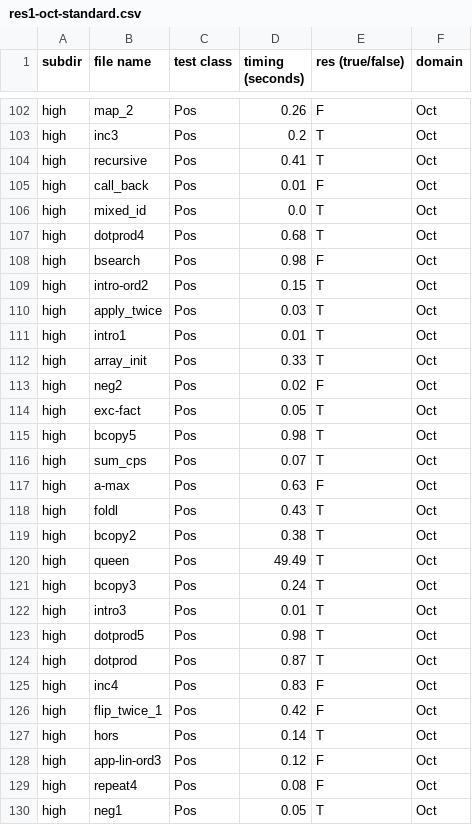
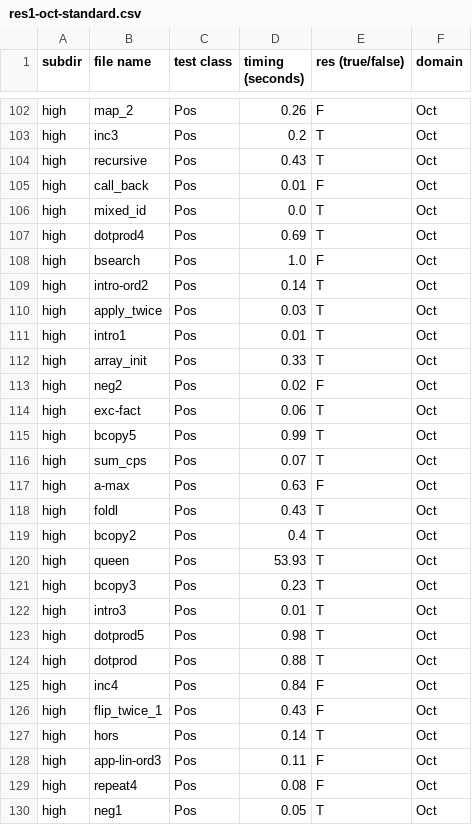
Before and after one commit to nyu-acsys/drift, a CSV file: result/1-sensitive/unv/res1-oct-standard.csv, drawn as a sheet; only a part is shown, gaps mark what is left out; the diff covers the shown part only.

```diff
--- a/result/1-sensitive/unv/res1-oct-standard.csv
+++ b/result/1-sensitive/unv/res1-oct-standard.csv
@@ -103,8 +103,8 @@ high,map_2,Pos,0.26,F,Oct
 high,inc3,Pos,0.2,T,Oct
-high,recursive,Pos,0.41,T,Oct
+high,recursive,Pos,0.43,T,Oct
 high,call_back,Pos,0.01,F,Oct
 high,mixed_id,Pos,0.0,T,Oct
-high,dotprod4,Pos,0.68,T,Oct
-high,bsearch,Pos,0.98,F,Oct
-high,intro-ord2,Pos,0.15,T,Oct
+high,dotprod4,Pos,0.69,T,Oct
+high,bsearch,Pos,1.0,F,Oct
+high,intro-ord2,Pos,0.14,T,Oct
 high,apply_twice,Pos,0.03,T,Oct
@@ -113,4 +113,4 @@ high,array_init,Pos,0.33,T,Oct
 high,neg2,Pos,0.02,F,Oct
-high,exc-fact,Pos,0.05,T,Oct
-high,bcopy5,Pos,0.98,T,Oct
+high,exc-fact,Pos,0.06,T,Oct
+high,bcopy5,Pos,0.99,T,Oct
 high,sum_cps,Pos,0.07,T,Oct
@@ -118,12 +118,12 @@ high,a-max,Pos,0.63,F,Oct
 high,foldl,Pos,0.43,T,Oct
-high,bcopy2,Pos,0.38,T,Oct
-high,queen,Pos,49.49,T,Oct
-high,bcopy3,Pos,0.24,T,Oct
+high,bcopy2,Pos,0.4,T,Oct
+high,queen,Pos,53.93,T,Oct
+high,bcopy3,Pos,0.23,T,Oct
 high,intro3,Pos,0.01,T,Oct
 high,dotprod5,Pos,0.98,T,Oct
-high,dotprod,Pos,0.87,T,Oct
-high,inc4,Pos,0.83,F,Oct
-high,flip_twice_1,Pos,0.42,F,Oct
+high,dotprod,Pos,0.88,T,Oct
+high,inc4,Pos,0.84,F,Oct
+high,flip_twice_1,Pos,0.43,F,Oct
 high,hors,Pos,0.14,T,Oct
-high,app-lin-ord3,Pos,0.12,F,Oct
+high,app-lin-ord3,Pos,0.11,F,Oct
 high,repeat4,Pos,0.08,F,Oct
```
Also changed, not shown: 115 edited cells elsewhere in this file, 6 other files.
